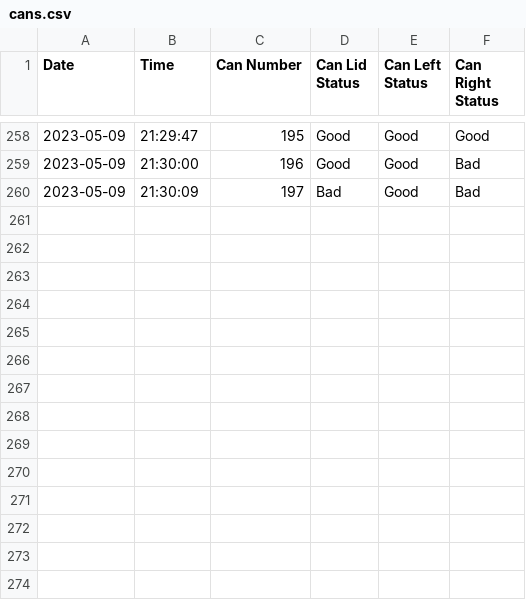
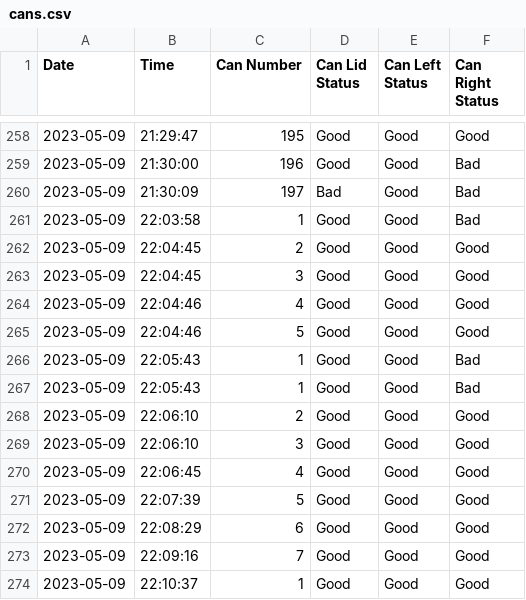
Before and after one commit to iShyrus/CSE120-PROJECT, a CSV file: cans.csv, drawn as a sheet; only a part is shown, gaps mark what is left out.

```diff
--- a/cans.csv
+++ b/cans.csv
@@ -260 +260,15 @@ Date,Time,Can Number,Can Lid Status,Can Left Status,Can Right Status
 2023-05-09,21:30:09,197,Bad,Good,Bad
+2023-05-09,22:03:58,1,Good,Good,Bad
+2023-05-09,22:04:45,2,Good,Good,Good
+2023-05-09,22:04:45,3,Good,Good,Good
+2023-05-09,22:04:46,4,Good,Good,Good
+2023-05-09,22:04:46,5,Good,Good,Good
+2023-05-09,22:05:43,1,Good,Good,Bad
+2023-05-09,22:05:43,1,Good,Good,Bad
+2023-05-09,22:06:10,2,Good,Good,Good
+2023-05-09,22:06:10,3,Good,Good,Good
+2023-05-09,22:06:45,4,Good,Good,Good
+2023-05-09,22:07:39,5,Good,Good,Good
+2023-05-09,22:08:29,6,Good,Good,Good
+2023-05-09,22:09:16,7,Good,Good,Good
+2023-05-09,22:10:37,1,Good,Good,Good
```
Also changed, not shown: 4 other files.
